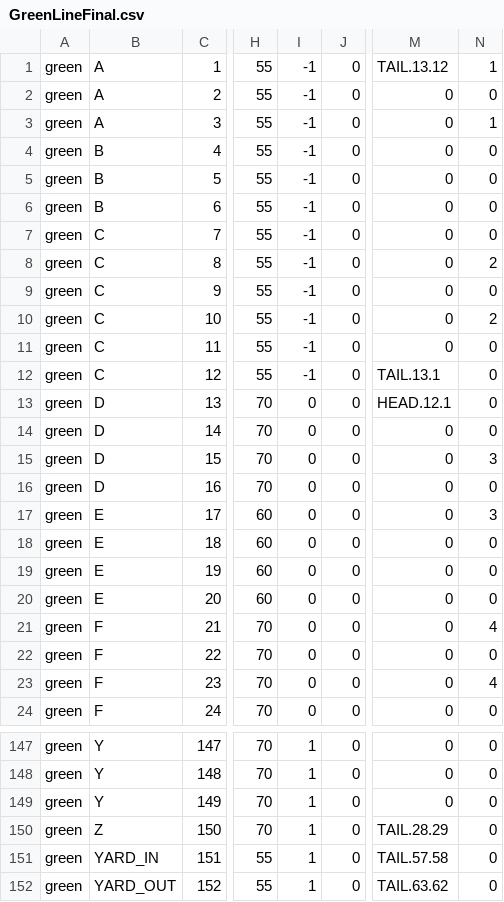
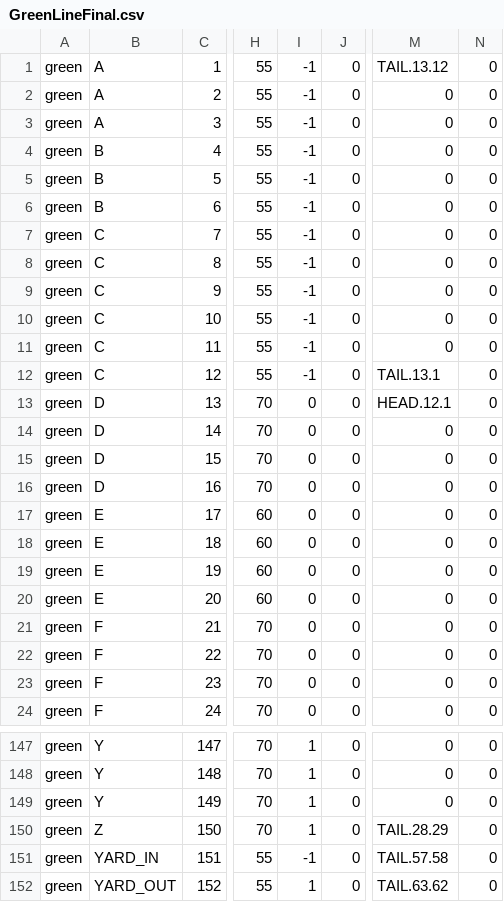
Before and after one commit to kevingilboy/COE1186, a CSV file: TrainSystem/src/Modules/Mbo/GreenLineFinal.csv, drawn as a sheet; only a part is shown, gaps mark what is left out; the diff covers the shown part only; the diff names each change by its address in the sheet, - before the commit and + after, or states it on an @@ line.

Commit message:
restored Dylan's GreenLineFinal.csv because apparently it's different

```diff
--- a/TrainSystem/src/Modules/Mbo/GreenLineFinal.csv
+++ b/TrainSystem/src/Modules/Mbo/GreenLineFinal.csv
-N1: 1
+N1: 0
-N3: 1
+N3: 0
-N8: 2
+N8: 0
-N10: 2
+N10: 0
-N15: 3
+N15: 0
-N17: 3
+N17: 0
-N21: 4
+N21: 0
-N23: 4
+N23: 0
-I151: 1
+I151: -1
```
Also changed, not shown: 27 edited cells elsewhere in this file.
